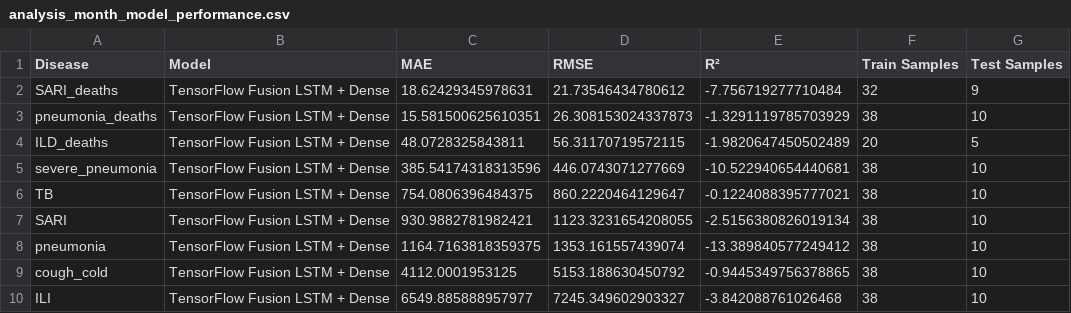
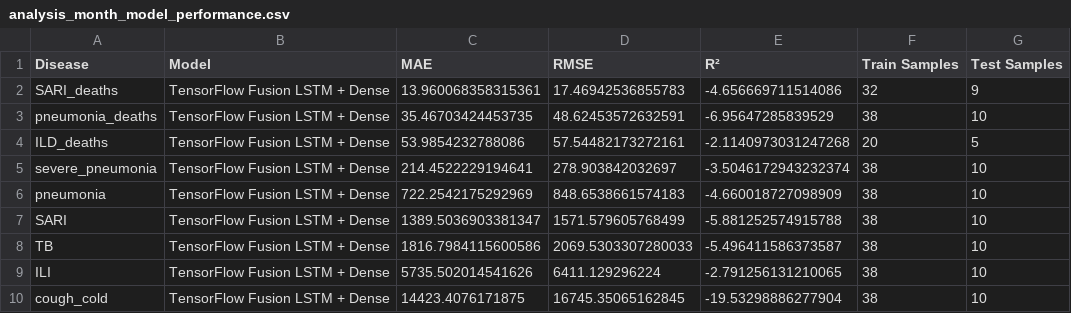
Before and after one commit to Mudarshiru/TimeSeriesAnalysisTutorial, a CSV file: results/analysis_month_model_performance.csv, drawn as a sheet.

```diff
--- a/results/analysis_month_model_performance.csv
+++ b/results/analysis_month_model_performance.csv
@@ -1,10 +1,10 @@
 Disease,Model,MAE,RMSE,R²,Train Samples,Test Samples
-SARI_deaths,TensorFlow Fusion LSTM + Dense,18.62429345978631,21.73546434780612,-7.756719277710484,32,9
-pneumonia_deaths,TensorFlow Fusion LSTM + Dense,15.581500625610351,26.308153024337873,-1.3291119785703929,38,10
-ILD_deaths,TensorFlow Fusion LSTM + Dense,48.0728325843811,56.31170719572115,-1.9820647450502489,20,5
-severe_pneumonia,TensorFlow Fusion LSTM + Dense,385.54174318313596,446.0743071277669,-10.522940654440681,38,10
-TB,TensorFlow Fusion LSTM + Dense,754.0806396484375,860.2220464129647,-0.1224088395777021,38,10
-SARI,TensorFlow Fusion LSTM + Dense,930.9882781982421,1123.3231654208055,-2.5156380826019134,38,10
-pneumonia,TensorFlow Fusion LSTM + Dense,1164.7163818359375,1353.161557439074,-13.389840577249412,38,10
-cough_cold,TensorFlow Fusion LSTM + Dense,4112.0001953125,5153.188630450792,-0.9445349756378865,38,10
-ILI,TensorFlow Fusion LSTM + Dense,6549.885888957977,7245.349602903327,-3.842088761026468,38,10
+SARI_deaths,TensorFlow Fusion LSTM + Dense,13.960068358315361,17.46942536855783,-4.656669711514086,32,9
+pneumonia_deaths,TensorFlow Fusion LSTM + Dense,35.46703424453735,48.62453572632591,-6.95647285839529,38,10
+ILD_deaths,TensorFlow Fusion LSTM + Dense,53.9854232788086,57.54482173272161,-2.1140973031247268,20,5
+severe_pneumonia,TensorFlow Fusion LSTM + Dense,214.4522229194641,278.903842032697,-3.5046172943232374,38,10
+pneumonia,TensorFlow Fusion LSTM + Dense,722.2542175292969,848.6538661574183,-4.660018727098909,38,10
+SARI,TensorFlow Fusion LSTM + Dense,1389.5036903381347,1571.579605768499,-5.881252574915788,38,10
+TB,TensorFlow Fusion LSTM + Dense,1816.7984115600586,2069.5303307280033,-5.496411586373587,38,10
+ILI,TensorFlow Fusion LSTM + Dense,5735.502014541626,6411.129296224,-2.791256131210065,38,10
+cough_cold,TensorFlow Fusion LSTM + Dense,14423.4076171875,16745.35065162845,-19.53298886277904,38,10
```
Also changed, not shown: results/analysis_model_performance.csv, results/analysis_year_model_performance.csv, 4 other files.
